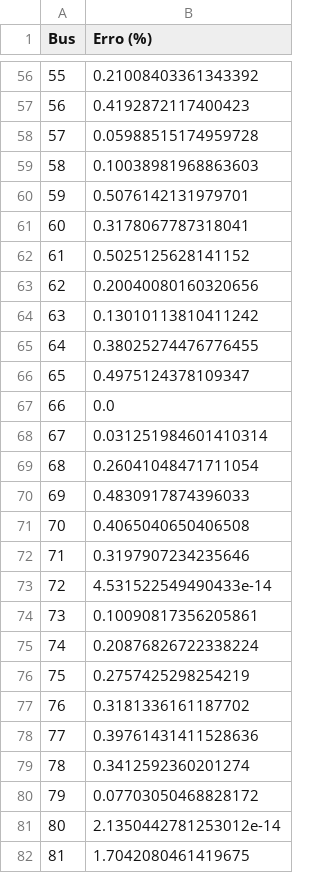
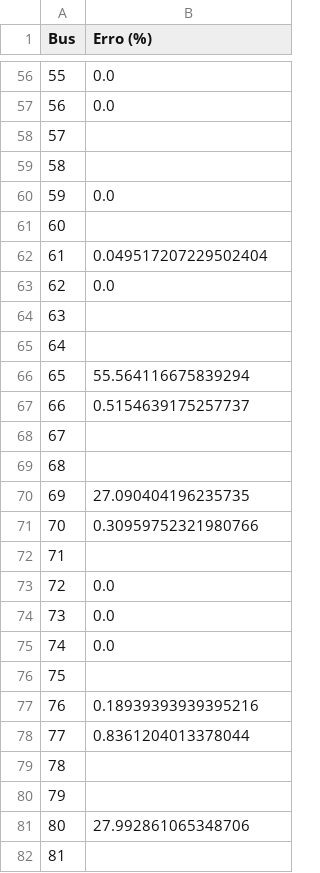
Before and after one commit to joaodeininger/pandapower-anarede-integration, a CSV file: erros/resultado_comparacao118.csv, drawn as a sheet; only a part is shown, gaps mark what is left out; the diff covers the shown part only.

```diff
--- a/erros/resultado_comparacao118.csv
+++ b/erros/resultado_comparacao118.csv
@@ -56,27 +56,27 @@ Bus,Erro (%)
-55,0.21008403361343392
-56,0.4192872117400423
-57,0.05988515174959728
-58,0.10038981968863603
-59,0.5076142131979701
-60,0.3178067787318041
-61,0.5025125628141152
-62,0.20040080160320656
-63,0.13010113810411242
-64,0.38025274476776455
-65,0.4975124378109347
-66,0.0
-67,0.031251984601410314
-68,0.26041048471711054
-69,0.4830917874396033
-70,0.4065040650406508
-71,0.3197907234235646
-72,4.531522549490433e-14
-73,0.10090817356205861
-74,0.20876826722338224
-75,0.2757425298254219
-76,0.3181336161187702
-77,0.39761431411528636
-78,0.3412592360201274
-79,0.07703050468828172
-80,2.1350442781253012e-14
-81,1.7042080461419675
+55,0.0
+56,0.0
+57,
+58,
+59,0.0
+60,
+61,0.049517207229502404
+62,0.0
+63,
+64,
+65,55.564116675839294
+66,0.5154639175257737
+67,
+68,
+69,27.090404196235735
+70,0.30959752321980766
+71,
+72,0.0
+73,0.0
+74,0.0
+75,
+76,0.18939393939395216
+77,0.8361204013378044
+78,
+79,
+80,27.992861065348706
+81,
```
Also changed, not shown: 88 edited cells elsewhere in this file, resultados/ieee118_anarede.csv, resultados/ieee118_pandapower.csv, 12 other files.
